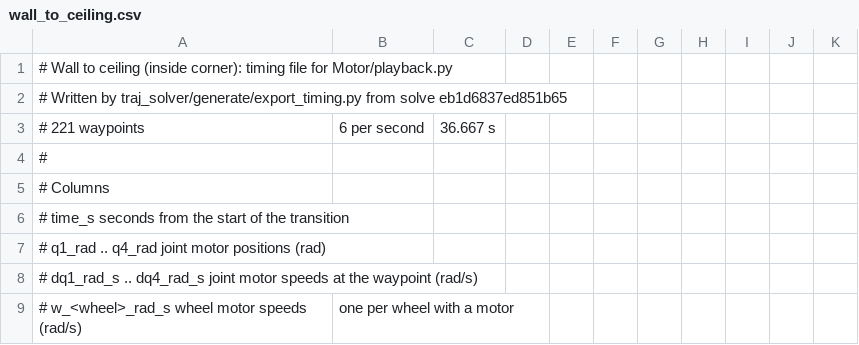
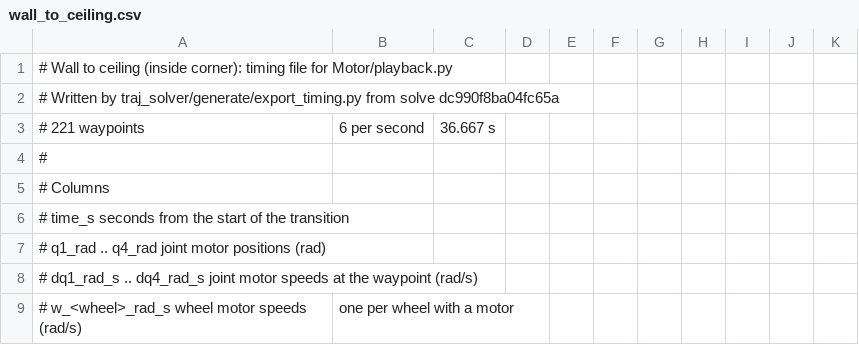
Before and after one commit to peng-jerry/MWC_Worm, a CSV file: traj_solver/timings/wall_to_ceiling.csv, drawn as a sheet; only a part is shown.

```diff
--- a/traj_solver/timings/wall_to_ceiling.csv
+++ b/traj_solver/timings/wall_to_ceiling.csv
@@ -1,3 +1,3 @@
 # Wall to ceiling (inside corner): timing file for Motor/playback.py
-# Written by traj_solver/generate/export_timing.py from solve eb1d6837ed851b65
+# Written by traj_solver/generate/export_timing.py from solve dc990f8ba04fc65a
 # 221 waypoints, 6 per second, 36.667 s
```
Also changed, not shown: traj_solver/timings/floor_to_wall.csv, traj_solver/timings/outside.csv, 17 other files.
